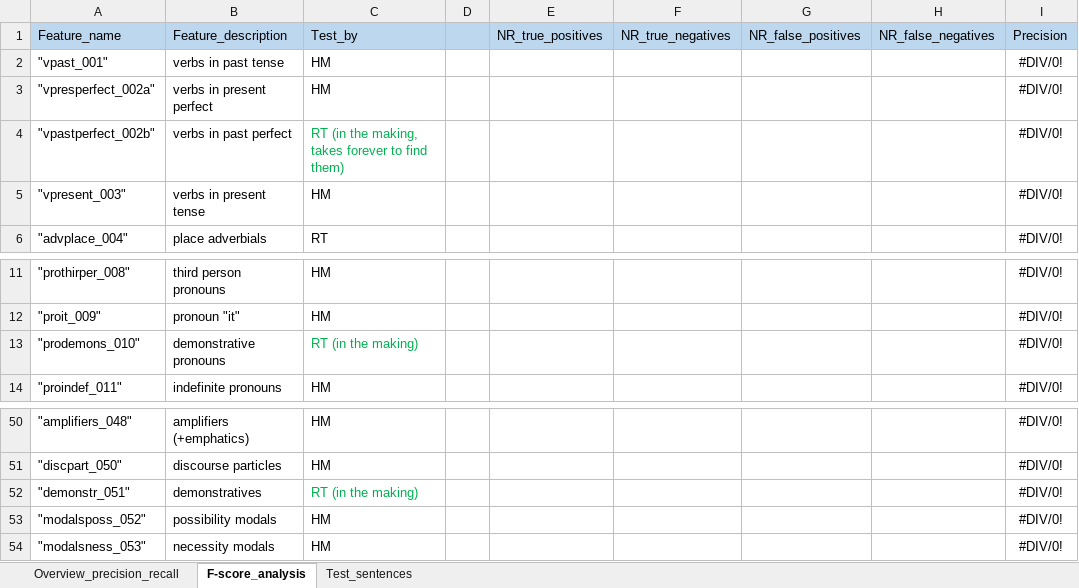
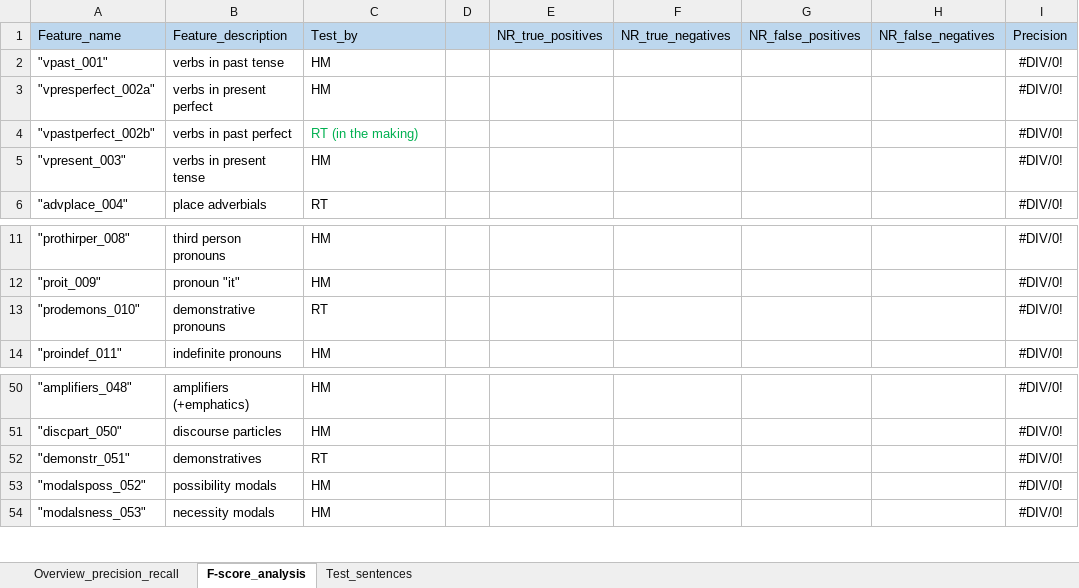
Before and after one commit to PythonGoesReddit/Reddit_MDA, an Excel workbook: Overview_feature_extraction_precision_recall.xlsx, sheet F-score_analysis, drawn as a sheet; only a part is shown, gaps mark what is left out; values as stored, in another font and other column widths than the file's, no borders; the diff names each change by its address in the sheet, - before the commit and + after, or states it on an @@ line.

```diff
--- a/Overview_feature_extraction_precision_recall.xlsx (sheet F-score_analysis)
+++ b/Overview_feature_extraction_precision_recall.xlsx (sheet F-score_analysis)
-C4: RT (in the making, takes forever to find them)
+C4: RT (in the making)
-C13: RT (in the making)
+C13: RT
-C13 text colour: #00B050
+C13 text colour: black
-C52: RT (in the making)
+C52: RT
-C52 text colour: #00B050
+C52 text colour: black
```
Also changed, not shown: 2 other files.
